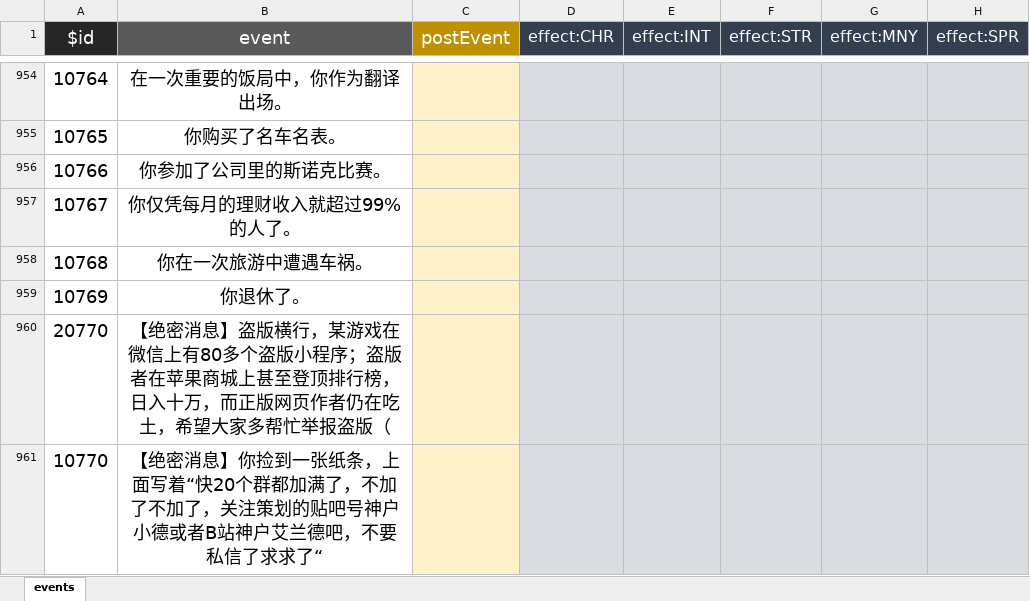
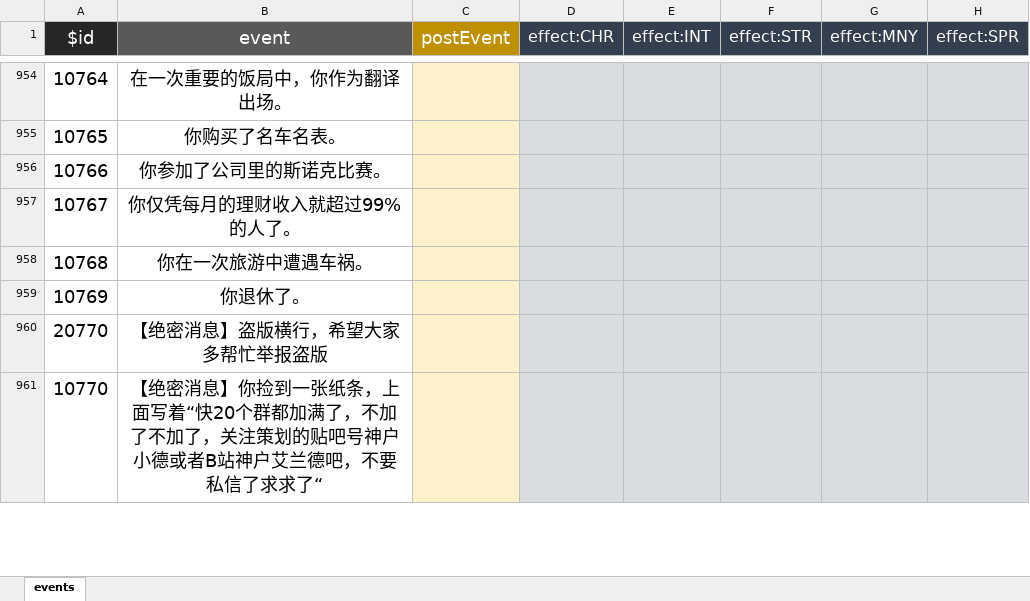
Before and after one commit to VickScarlet/lifeRestart, an Excel workbook: data/events.xlsx, sheet events, drawn as a sheet; only a part is shown, gaps mark what is left out; values as stored, in another font and other column widths than the file's, no borders; the diff covers the shown part only; the diff names each change by its address in the sheet, - before the commit and + after, or states it on an @@ line.

```diff
--- a/data/events.xlsx (sheet events)
+++ b/data/events.xlsx (sheet events)
-B960 (event): …版横行，某游戏在微信上有80多个盗版小程序；盗版者在苹果商城上甚至登顶排行榜，日入十万，而正版网页作者仍在吃土，希望大家多帮忙举报盗版（
+B960 (event): …版横行，希望大家多帮忙举报盗版
```
Also changed, not shown: 5 edited cells elsewhere in this sheet, data/age.xlsx, data/specialthanks-afd.xlsx, 4 other files.
